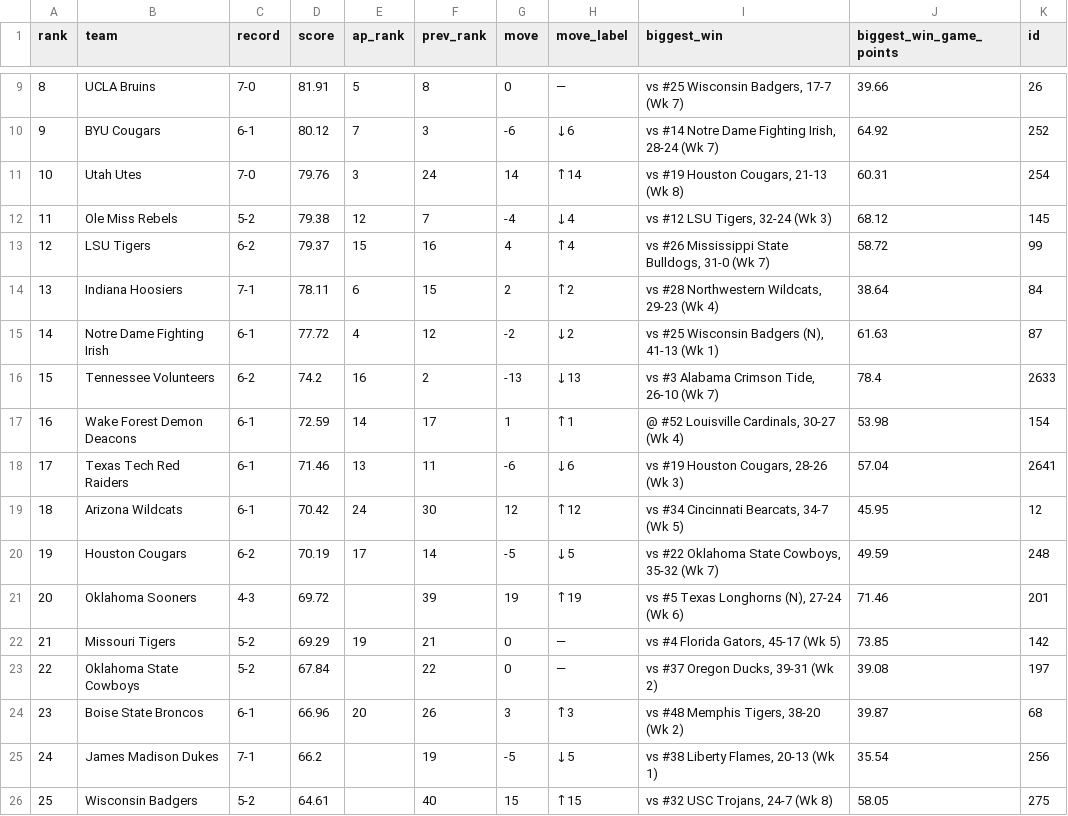
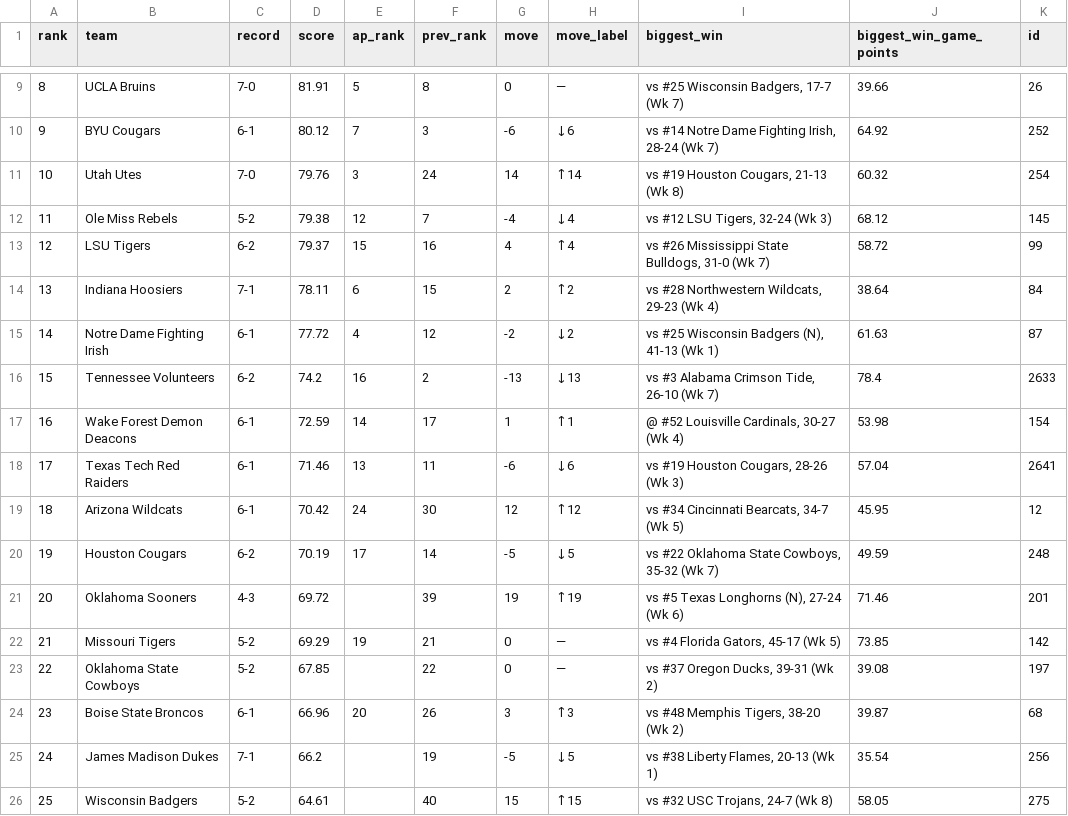
Before and after one commit to DewayneD4/thecollegefootballrankings, a CSV file: data/2026/week_08.csv, drawn as a sheet; only a part is shown, gaps mark what is left out.

```diff
--- a/data/2026/week_08.csv
+++ b/data/2026/week_08.csv
@@ -10,3 +10,3 @@ rank,team,record,score,ap_rank,prev_rank,move,move_label,biggest_win,biggest_win
 9,BYU Cougars,6-1,80.12,7,3,-6,↓6,"vs #14 Notre Dame Fighting Irish, 28-24 (Wk 7)",64.92,252
-10,Utah Utes,7-0,79.76,3,24,14,↑14,"vs #19 Houston Cougars, 21-13 (Wk 8)",60.31,254
+10,Utah Utes,7-0,79.76,3,24,14,↑14,"vs #19 Houston Cougars, 21-13 (Wk 8)",60.32,254
 11,Ole Miss Rebels,5-2,79.38,12,7,-4,↓4,"vs #12 LSU Tigers, 32-24 (Wk 3)",68.12,145
@@ -22,3 +22,3 @@ rank,team,record,score,ap_rank,prev_rank,move,move_label,biggest_win,biggest_win
 21,Missouri Tigers,5-2,69.29,19,21,0,—,"vs #4 Florida Gators, 45-17 (Wk 5)",73.85,142
-22,Oklahoma State Cowboys,5-2,67.84,,22,0,—,"vs #37 Oregon Ducks, 39-31 (Wk 2)",39.08,197
+22,Oklahoma State Cowboys,5-2,67.85,,22,0,—,"vs #37 Oregon Ducks, 39-31 (Wk 2)",39.08,197
 23,Boise State Broncos,6-1,66.96,20,26,3,↑3,"vs #48 Memphis Tigers, 38-20 (Wk 2)",39.87,68
```
Also changed, not shown: data/2026/week_01.csv, data/2026/week_02.csv, 16 other files.
